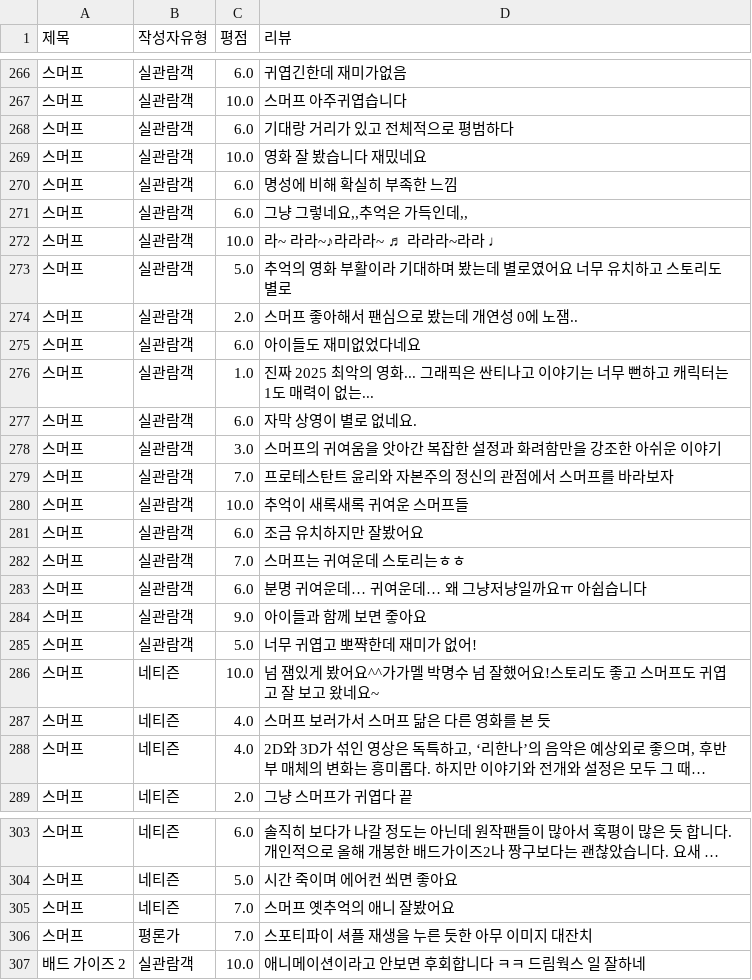
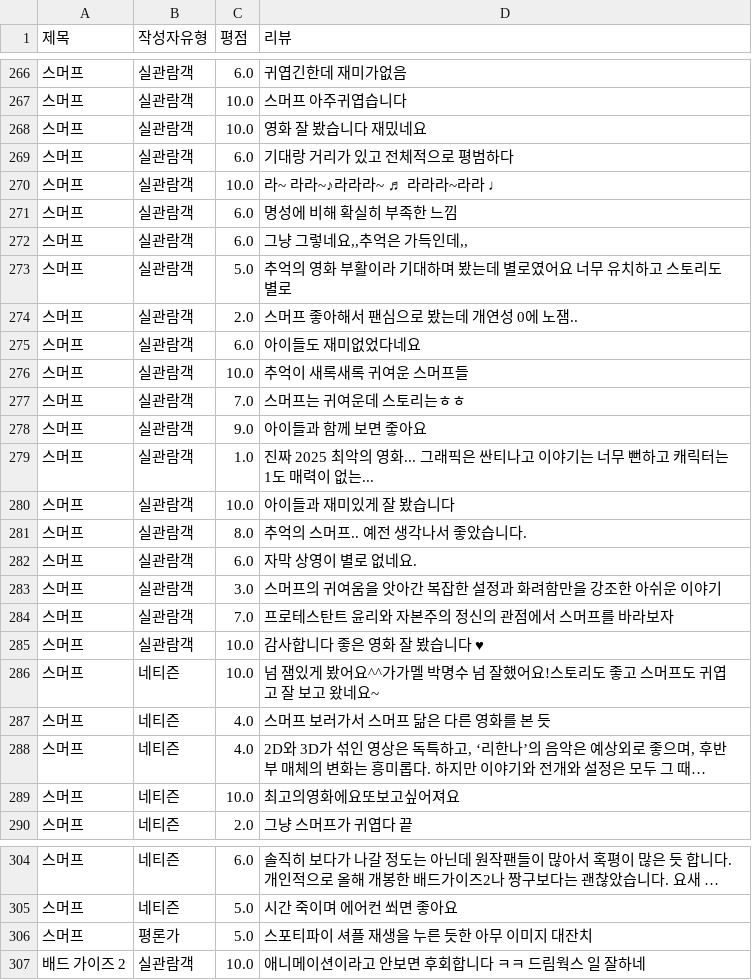
Before and after one commit to Sin-Yejun/movie-recommendation, a CSV file: src/db/movie_reviews.csv, drawn as a sheet; only a part is shown, gaps mark what is left out; long unchanged cells end in …; removed rows and columns are numbered as before the commit, all else as after; the diff covers the shown part only; the diff names each change by its address in the sheet, - before the commit and + after, or states it on an @@ line.

```diff
--- a/src/db/movie_reviews.csv
+++ b/src/db/movie_reviews.csv
@@ row 269 moved to row 268: 스머프 @@
@@ row 272 moved to row 270: 스머프 @@
+row 276: 스머프 | 실관람객 | 10.0 | 추억이 새록새록 귀여운 스머프들
@@ row 282 moved to row 277: 스머프 @@
@@ row 284 moved to row 278: 스머프 @@
+row 280: 스머프 | 실관람객 | 10.0 | 아이들과 재미있게 잘 봤습니다
+row 281: 스머프 | 실관람객 | 8.0 | 추억의 스머프.. 예전 생각나서 좋았습니다.
-D285 (리뷰): 추억이 새록새록 귀여운 스머프들
+D285 (리뷰): 감사합니다 좋은 영화 잘 봤습니다 ♥
-row 281: 스머프 | 실관람객 | 6.0 | 조금 유치하지만 잘봤어요
-row 283: 스머프 | 실관람객 | 6.0 | 분명 귀여운데… 귀여운데… 왜 그냥저냥일까요ㅠ 아쉽습니다
-row 285: 스머프 | 실관람객 | 5.0 | 너무 귀엽고 뽀쨕한데 재미가 없어!
+row 289: 스머프 | 네티즌 | 10.0 | 최고의영화에요또보고싶어져요
-row 305: 스머프 | 네티즌 | 7.0 | 스머프 옛추억의 애니 잘봤어요
-C306 (평점): 7.0
+C306 (평점): 5.0
```
Also changed, not shown: 2 added rows, 2 removed rows, 62 moved rows and 6 edited cells elsewhere in this file, 4 other files.
